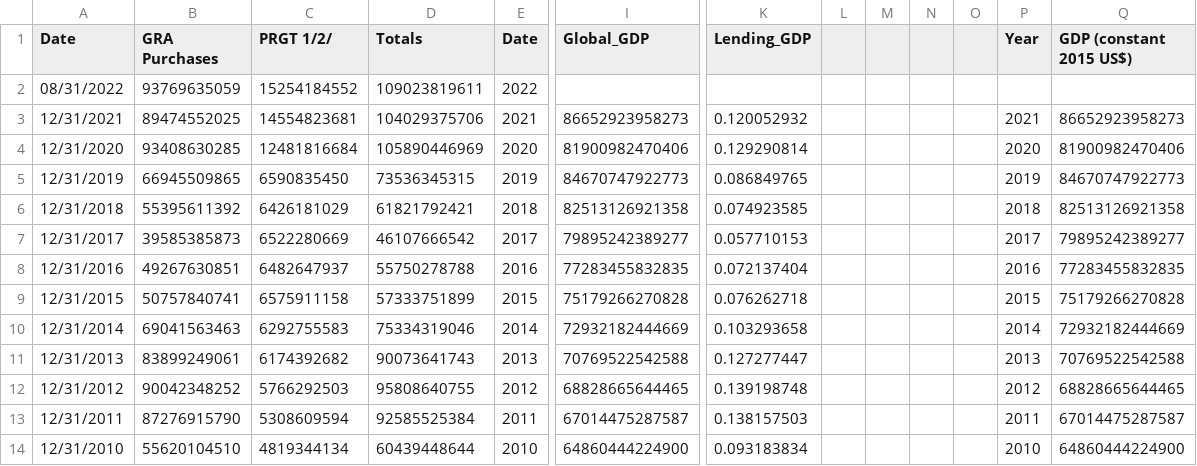
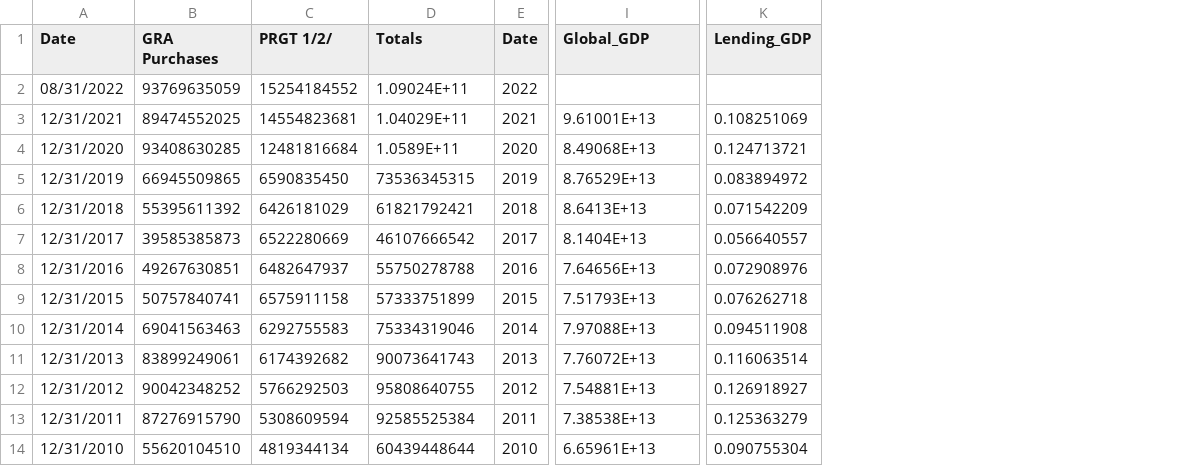
Before and after one commit to su20332/su20332.github.io, a CSV file: data_IMF_creditOutstandingClean.csv, drawn as a sheet; only a part is shown, gaps mark what is left out; the diff covers the shown part only; the diff names each change by its address in the sheet, - before the commit and + after, or states it on an @@ line.

Commit message:
Add files via upload

```diff
--- a/data_IMF_creditOutstandingClean.csv
+++ b/data_IMF_creditOutstandingClean.csv
-column L, empty
-column M, empty
-column N, empty
-column O, empty
-column P (Year), rows 3-14: 2021 | 2020 | 2019 | 2018 | 2017 | 2016 | 2015 | 2014 | 2013 | 2012 | 2011 | 2010
-column Q (GDP (constant 2015 US$)), rows 3-14: 86652923958273 | 81900982470406 | 84670747922773 | 82513126921358 | 79895242389277 | 77283455832835 | 75179266270828 | 72932182444669 | 70769522542588 | 68828665644465 | 67014475287587 | 64860444224900
-D2 (Totals): 109023819611
+D2 (Totals): 1.09024E+11
-D3 (Totals): 104029375706
+D3 (Totals): 1.04029E+11
-I3 (Global_GDP): 86652923958273
+I3 (Global_GDP): 9.61001E+13
-K3 (Lending_GDP): 0.120052932
+K3 (Lending_GDP): 0.108251069
-D4 (Totals): 105890446969
+D4 (Totals): 1.0589E+11
-I4 (Global_GDP): 81900982470406
+I4 (Global_GDP): 8.49068E+13
-K4 (Lending_GDP): 0.129290814
+K4 (Lending_GDP): 0.124713721
-I5 (Global_GDP): 84670747922773
+I5 (Global_GDP): 8.76529E+13
-K5 (Lending_GDP): 0.086849765
+K5 (Lending_GDP): 0.083894972
-I6 (Global_GDP): 82513126921358
+I6 (Global_GDP): 8.6413E+13
-K6 (Lending_GDP): 0.074923585
+K6 (Lending_GDP): 0.071542209
-I7 (Global_GDP): 79895242389277
+I7 (Global_GDP): 8.1404E+13
-K7 (Lending_GDP): 0.057710153
+K7 (Lending_GDP): 0.056640557
-I8 (Global_GDP): 77283455832835
+I8 (Global_GDP): 7.64656E+13
-K8 (Lending_GDP): 0.072137404
+K8 (Lending_GDP): 0.072908976
-I9 (Global_GDP): 75179266270828
+I9 (Global_GDP): 7.51793E+13
-I10 (Global_GDP): 72932182444669
+I10 (Global_GDP): 7.97088E+13
-K10 (Lending_GDP): 0.103293658
+K10 (Lending_GDP): 0.094511908
-I11 (Global_GDP): 70769522542588
+I11 (Global_GDP): 7.76072E+13
-K11 (Lending_GDP): 0.127277447
+K11 (Lending_GDP): 0.116063514
-I12 (Global_GDP): 68828665644465
+I12 (Global_GDP): 7.54881E+13
-K12 (Lending_GDP): 0.139198748
+K12 (Lending_GDP): 0.126918927
-I13 (Global_GDP): 67014475287587
+I13 (Global_GDP): 7.38538E+13
-K13 (Lending_GDP): 0.138157503
+K13 (Lending_GDP): 0.125363279
-I14 (Global_GDP): 64860444224900
+I14 (Global_GDP): 6.65961E+13
-K14 (Lending_GDP): 0.093183834
+K14 (Lending_GDP): 0.090755304
```
Also changed, not shown: 52 edited cells elsewhere in this file.
